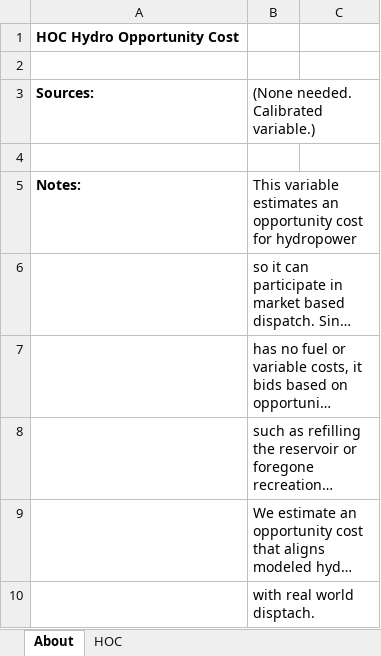
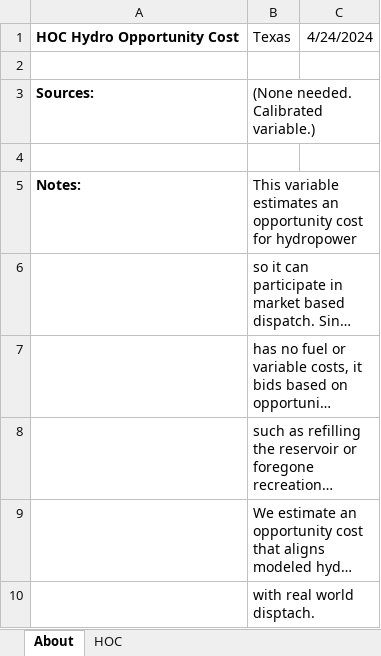
Before and after one commit to EnergyInnovation/eps-texas, an Excel workbook: InputData/elec/HOC/HOC Hydro Opportunity Costs.xlsx, sheet About, drawn as a sheet; long unchanged cells end in …; values as stored, in another font and other column widths than the file's, no borders; removed rows and columns are numbered as before the commit, all else as after; the diff names each change by its address in the sheet, - before the commit and + after, or states it on an @@ line.

```diff
--- a/InputData/elec/HOC/HOC Hydro Opportunity Costs.xlsx (sheet About)
+++ b/InputData/elec/HOC/HOC Hydro Opportunity Costs.xlsx (sheet About)
-row 1: HOC Hydro Opportunity Cost
+row 1: HOC Hydro Opportunity Cost | Texas | 4/24/2024
```
Also changed, not shown: sheet HOC, InputData/ctrl-settings/BESHFoFRV/Boolean Elec Suppliers Have Foresight of Future RPS Values.xlsx, 21 other files.
